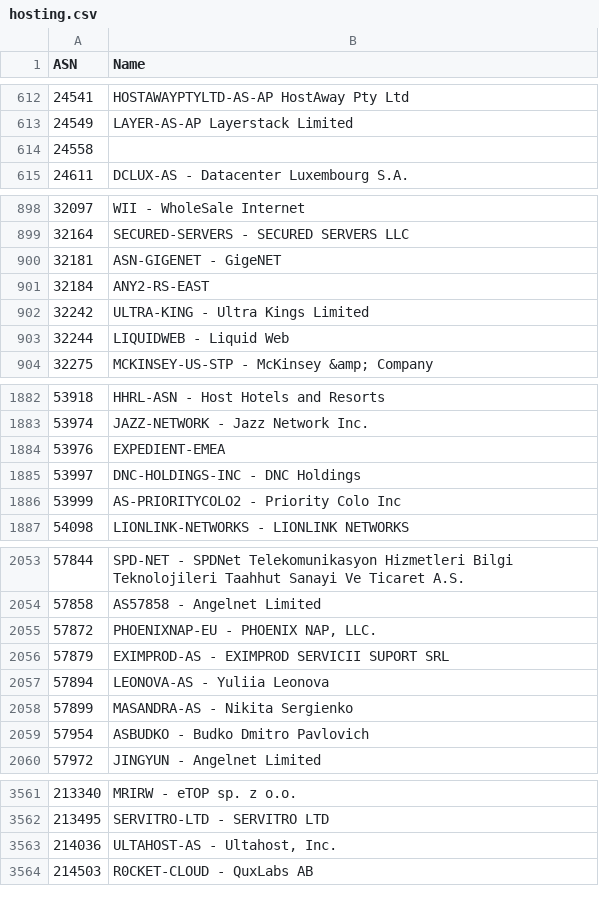
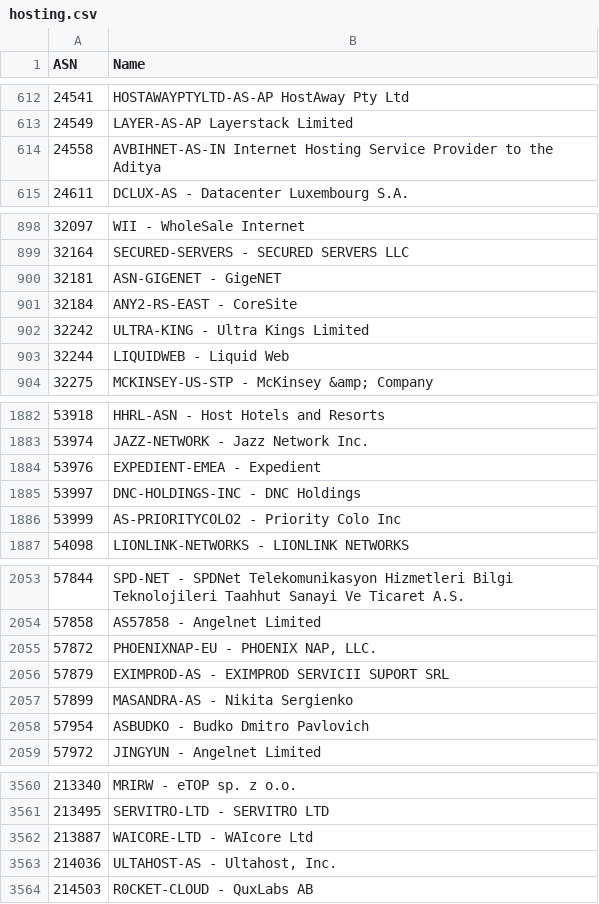
Before and after one commit to Munzy/blackbox, a CSV file: blocks/hosting/hosting.csv, drawn as a sheet; only a part is shown, gaps mark what is left out; the diff covers the shown part only.

Commit message:
Update from https://github.com/Munzy/blackbox/commit/2eba69a64807b9f120d773f04c102cefe7dc5a11

```diff
--- a/blocks/hosting/hosting.csv
+++ b/blocks/hosting/hosting.csv
@@ -613,3 +613,3 @@ ASN,Name
 24549,"LAYER-AS-AP Layerstack Limited"
-24558,
+24558,"AVBIHNET-AS-IN Internet Hosting Service Provider to the Aditya"
 24611,"DCLUX-AS - Datacenter Luxembourg S.A."
@@ -900,3 +900,3 @@ ASN,Name
 32181,"ASN-GIGENET - GigeNET"
-32184,ANY2-RS-EAST
+32184,"ANY2-RS-EAST - CoreSite"
 32242,"ULTRA-KING - Ultra Kings Limited"
@@ -1883,3 +1883,3 @@ ASN,Name
 53974,"JAZZ-NETWORK - Jazz Network Inc."
-53976,EXPEDIENT-EMEA
+53976,"EXPEDIENT-EMEA - Expedient"
 53997,"DNC-HOLDINGS-INC - DNC Holdings"
@@ -2056,3 +2056,2 @@ ASN,Name
 57879,"EXIMPROD-AS - EXIMPROD SERVICII SUPORT SRL"
-57894,"LEONOVA-AS - Yuliia Leonova"
 57899,"MASANDRA-AS - Nikita Sergienko"
@@ -3562,2 +3561,3 @@ ASN,Name
 213495,"SERVITRO-LTD - SERVITRO LTD"
+213887,"WAICORE-LTD - WAIcore Ltd"
 214036,"ULTAHOST-AS - Ultahost, Inc."
```
Also changed, not shown: 3 edited cells elsewhere in this file.
